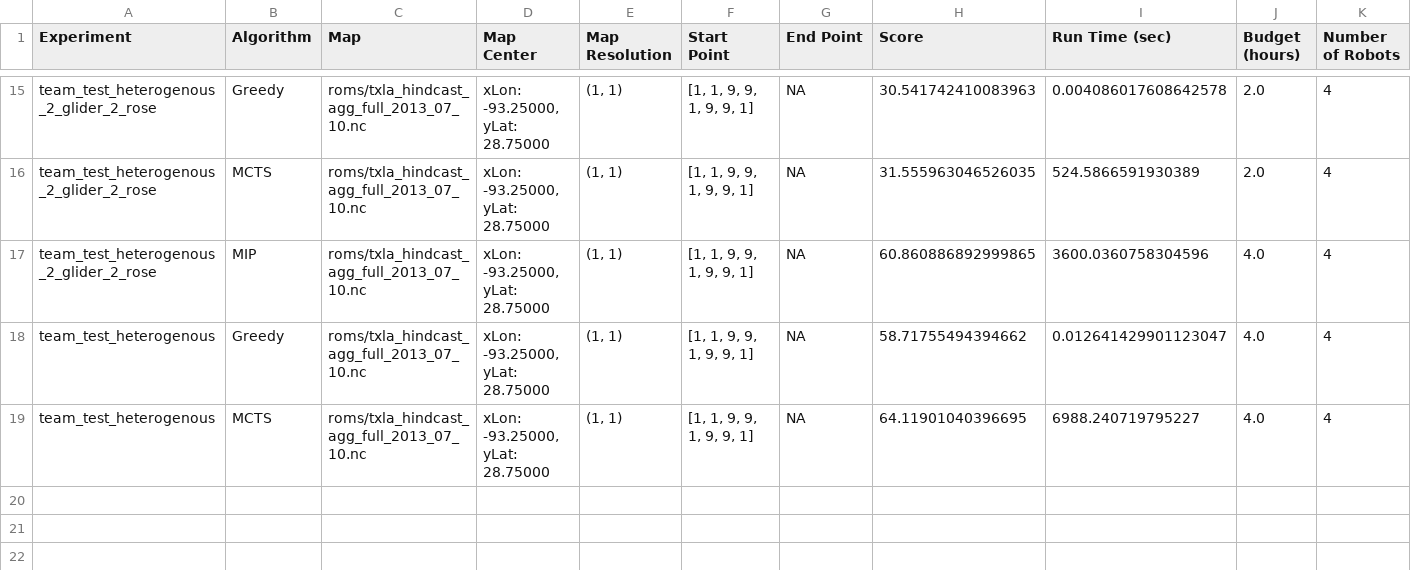
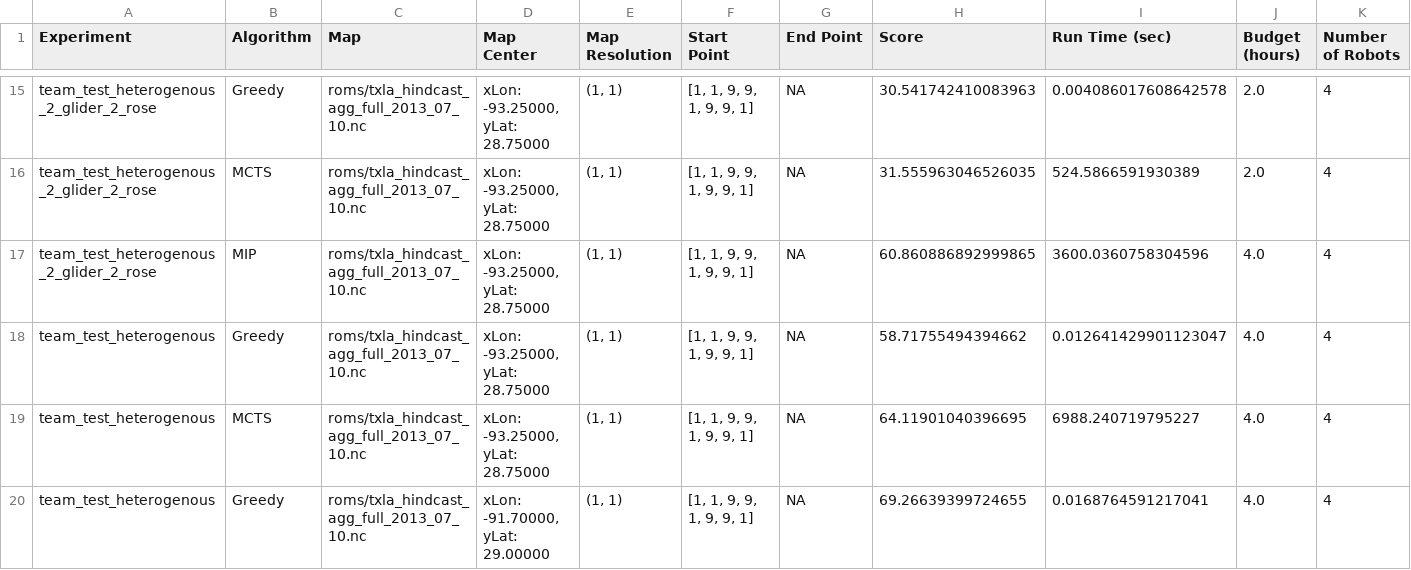
Before and after one commit to mlfrantz/OSU_MS_Robotics_Thesis, a CSV file: data/team_test_heterogenous_map5.csv, drawn as a sheet; only a part is shown, gaps mark what is left out; rows hold the shown columns only; the diff names each change by its address in the sheet, - before the commit and + after, or states it on an @@ line.

Commit message:
Added all the time varying map trials.

```diff
--- a/data/team_test_heterogenous_map5.csv
+++ b/data/team_test_heterogenous_map5.csv
+row 20: team_test_heterogenous | Greedy | roms/txla_hindcast_agg_full_2013_07_10.nc | xLon: -91.70000, yLat: 29.00000 | (1, 1) | [1, 1, 9, 9, 1, 9, 9, 1] | NA | 69.26639399724655 | 0.0168764591217041 | 4.0 | 4
```
Also changed, not shown: 12 other files.
